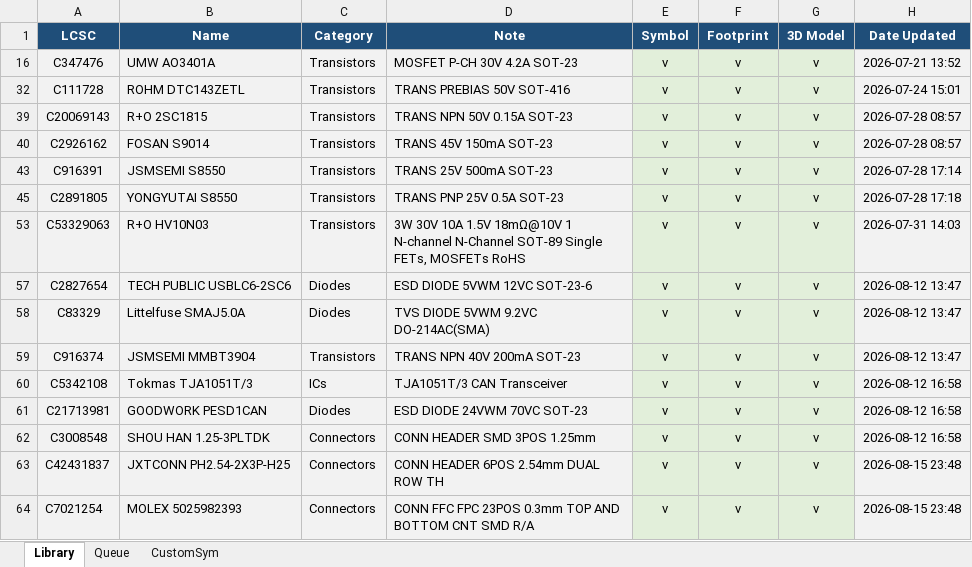
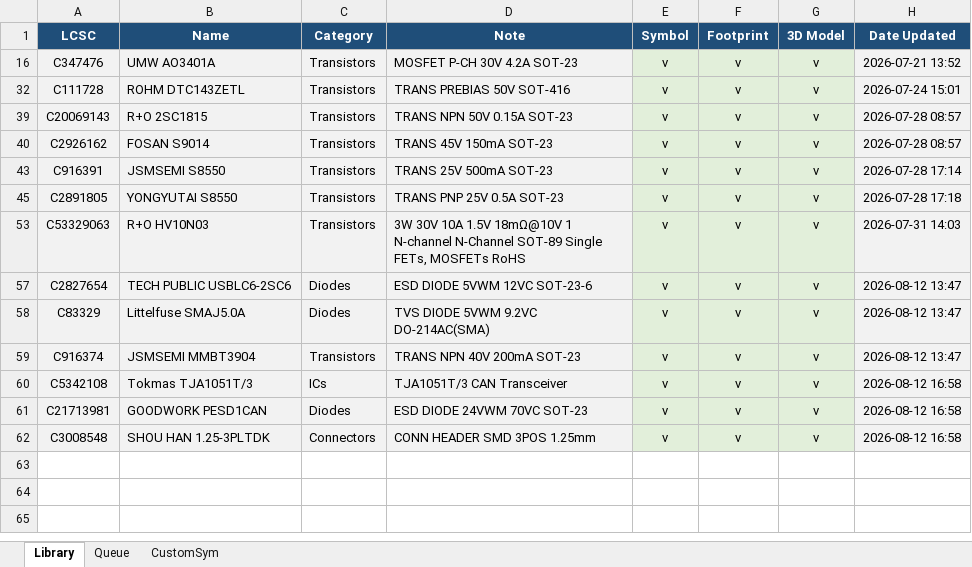
Before and after one commit to ducbin11903/Duc_Kicad_Library, an Excel workbook: parts.xlsx, sheet Library, drawn as a sheet; values as stored, in another font and other column widths than the file's, no borders; the diff names each change by its address in the sheet, - before the commit and + after, or states it on an @@ line.

Commit message:
Update parts.xlsx

```diff
--- a/parts.xlsx (sheet Library)
+++ b/parts.xlsx (sheet Library)
-row 63: C42431837 | JXTCONN PH2.54-2X3P-H25 | Connectors | CONN HEADER 6POS 2.54mm DUAL ROW TH | v | v | v | 2026-08-15 23:48
-row 64: C7021254 | MOLEX 5025982393 | Connectors | CONN FFC FPC 23POS 0.3mm TOP AND BOTTOM CNT SMD R/A | v | v | v | 2026-08-15 23:48
```
